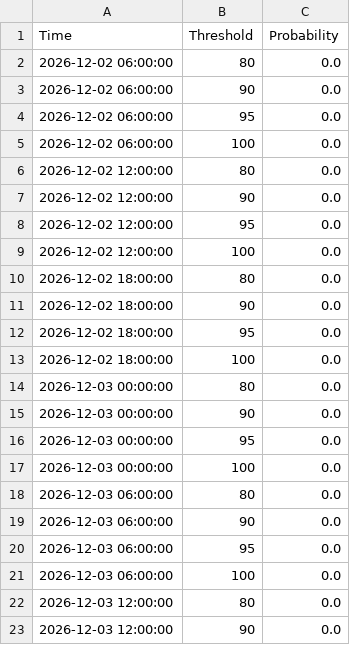
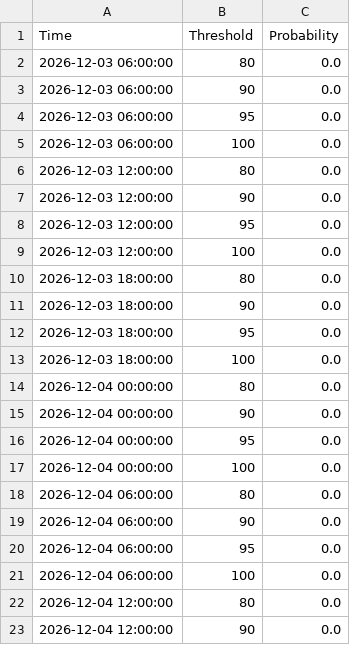
Before and after one commit to makensweather/probability_thresholds, a CSV file: jerry_adams_tmaxprobs_extended_timeseries.csv, drawn as a sheet; only a part is shown; the shorter side is filled out with more unchanged rows; the diff covers the shown part only.

Commit message:
Update jerry_adams_tmaxprobs_extended_timeseries.csv

```diff
--- a/jerry_adams_tmaxprobs_extended_timeseries.csv
+++ b/jerry_adams_tmaxprobs_extended_timeseries.csv
@@ -1,18 +1,2 @@
 Time,Threshold,Probability
-2026-12-02 06:00:00,80,0.0
-2026-12-02 06:00:00,90,0.0
-2026-12-02 06:00:00,95,0.0
-2026-12-02 06:00:00,100,0.0
-2026-12-02 12:00:00,80,0.0
-2026-12-02 12:00:00,90,0.0
-2026-12-02 12:00:00,95,0.0
-2026-12-02 12:00:00,100,0.0
-2026-12-02 18:00:00,80,0.0
-2026-12-02 18:00:00,90,0.0
-2026-12-02 18:00:00,95,0.0
-2026-12-02 18:00:00,100,0.0
-2026-12-03 00:00:00,80,0.0
-2026-12-03 00:00:00,90,0.0
-2026-12-03 00:00:00,95,0.0
-2026-12-03 00:00:00,100,0.0
 2026-12-03 06:00:00,80,0.0
```
Also changed, not shown: 16 added rows elsewhere in this file.
